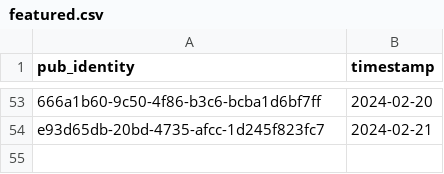
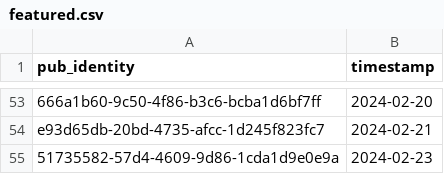
Before and after one commit to cartsmate/thepubpicker, a CSV file: files/featured.csv, drawn as a sheet; only a part is shown, gaps mark what is left out; the diff names each change by its address in the sheet, - before the commit and + after, or states it on an @@ line.

```diff
--- a/files/featured.csv
+++ b/files/featured.csv
+row 55: 51735582-57d4-4609-9d86-1cda1d9e0e9a | 2024-02-23
```
Also changed, not shown: files/review.csv, 16 other files.
